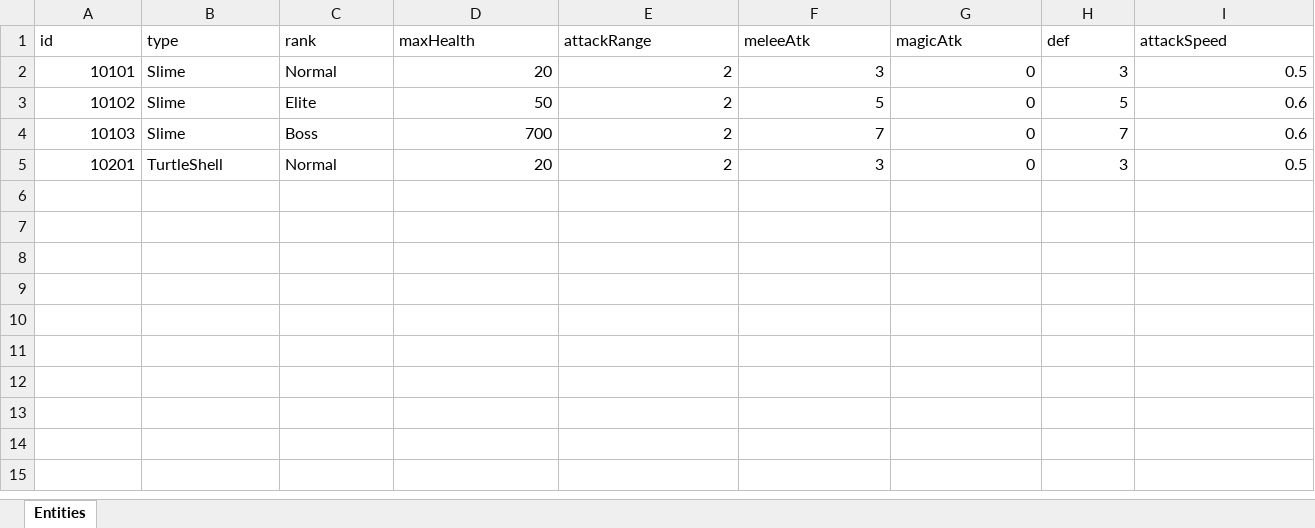
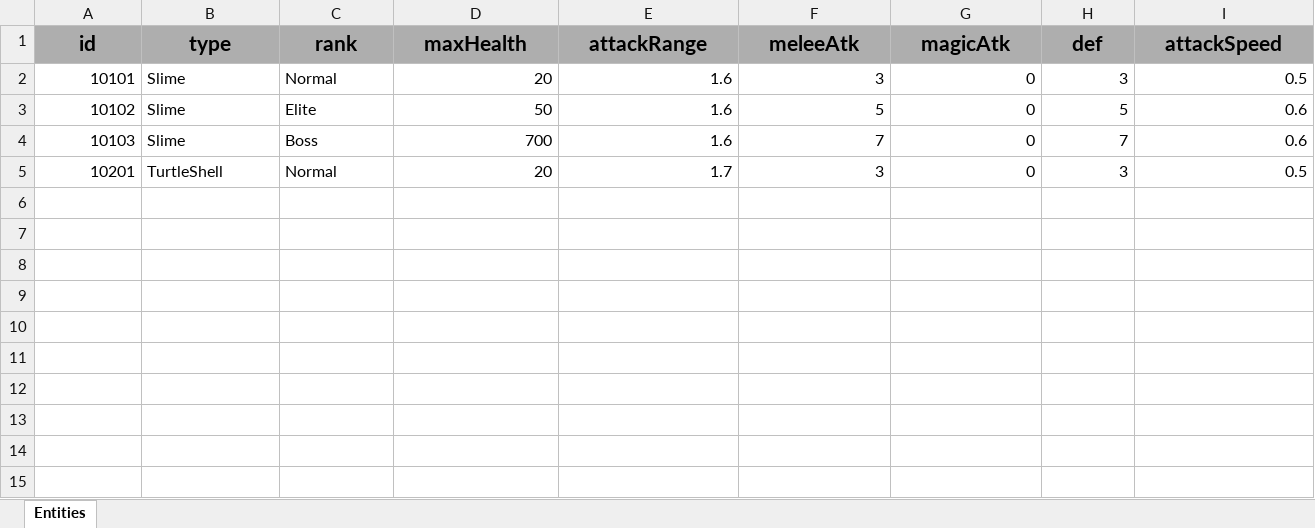
Before and after one commit to GGB97/Sisyphus_Mirror, an Excel workbook: Assets/Excel/EnemyDB_Sheet.xlsx, sheet Entities, drawn as a sheet; only a part is shown; values as stored, in another font and other column widths than the file's, no borders; rows hold the shown columns only; the diff covers the shown part only; the diff names each change by its address in the sheet, - before the commit and + after, or states it on an @@ line.

Commit message:
Feat : Enemy 공격판정 구현
데미지 처리는 아직 미구현

```diff
--- a/Assets/Excel/EnemyDB_Sheet.xlsx (sheet Entities)
+++ b/Assets/Excel/EnemyDB_Sheet.xlsx (sheet Entities)
@@ A1:I1 fill: none → #AEAEAE, bold: off → on, text size: larger, alignment: left → center @@
-E2:E4 (attackRange): 2
+E2:E4 (attackRange): 1.6
-E5 (attackRange): 2
+E5 (attackRange): 1.7
+row 6: (empty)
+row 7: (empty)
+row 8: (empty)
+row 9: (empty)
+row 10: (empty)
+row 11: (empty)
+row 12: (empty)
+row 13: (empty)
+row 14: (empty)
+row 15: (empty)
```
Also changed, not shown: cell formats elsewhere in this sheet, 13 other files.
